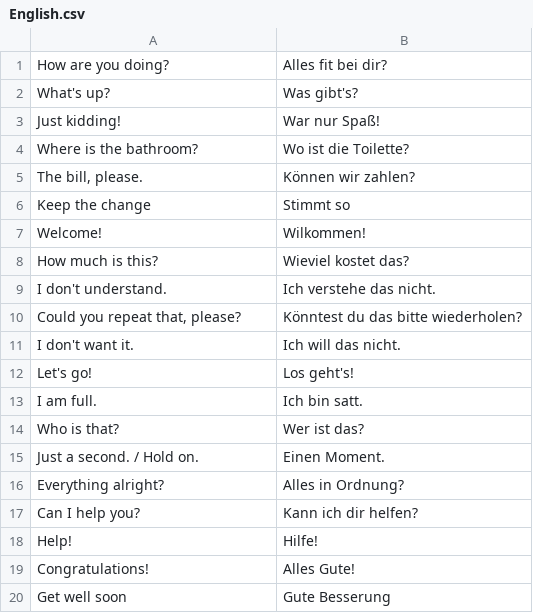
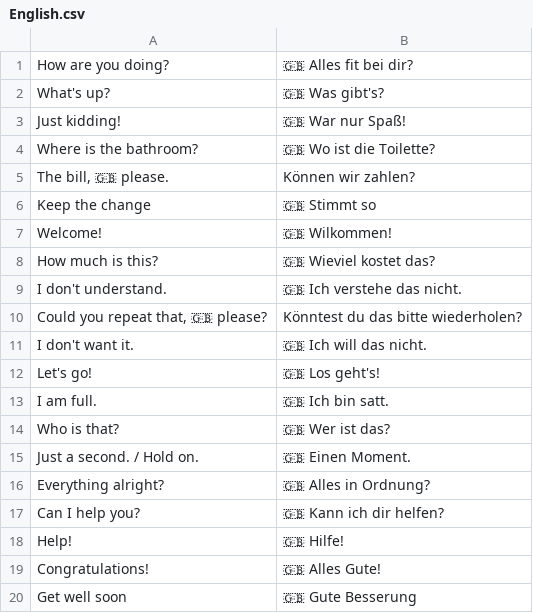
Before and after one commit to jorinvo/slangbrain.com, a CSV file: static/collections/de/English.csv, drawn as a sheet.

```diff
--- a/static/collections/de/English.csv
+++ b/static/collections/de/English.csv
@@ -1,20 +1,20 @@
-"How are you doing?","Alles fit bei dir?","","","",""
-"What's up?","Was gibt's?","","","",""
-"Just kidding!","War nur Spaß!","","","",""
-"Where is the bathroom?","Wo ist die Toilette?","","","",""
-"The bill, please.","Können wir zahlen?","","","",""
-"Keep the change","Stimmt so","","","",""
-"Welcome!","Wilkommen!","","","",""
-"How much is this?","Wieviel kostet das?","","","",""
-"I don't understand.","Ich verstehe das nicht.","","","",""
-"Could you repeat that, please?","Könntest du das bitte wiederholen?","","","",""
-"I don't want it.","Ich will das nicht.","","","",""
-"Let's go!","Los geht's!","","","",""
-"I am full.","Ich bin satt.","","","",""
-"Who is that?","Wer ist das?","","","",""
-"Just a second. / Hold on.","Einen Moment.","","","",""
-"Everything alright?","Alles in Ordnung?","","","",""
-"Can I help you?","Kann ich dir helfen?","","","",""
-"Help!","Hilfe!","","","",""
-"Congratulations!","Alles Gute!","","","",""
-"Get well soon","Gute Besserung","","","",""
+"How are you doing?","🇬🇧 Alles fit bei dir?","","","",""
+"What's up?","🇬🇧 Was gibt's?","","","",""
+"Just kidding!","🇬🇧 War nur Spaß!","","","",""
+"Where is the bathroom?","🇬🇧 Wo ist die Toilette?","","","",""
+"The bill, 🇬🇧 please.","Können wir zahlen?","","","",""
+"Keep the change","🇬🇧 Stimmt so","","","",""
+"Welcome!","🇬🇧 Wilkommen!","","","",""
+"How much is this?","🇬🇧 Wieviel kostet das?","","","",""
+"I don't understand.","🇬🇧 Ich verstehe das nicht.","","","",""
+"Could you repeat that, 🇬🇧 please?","Könntest du das bitte wiederholen?","","","",""
+"I don't want it.","🇬🇧 Ich will das nicht.","","","",""
+"Let's go!","🇬🇧 Los geht's!","","","",""
+"I am full.","🇬🇧 Ich bin satt.","","","",""
+"Who is that?","🇬🇧 Wer ist das?","","","",""
+"Just a second. / Hold on.","🇬🇧 Einen Moment.","","","",""
+"Everything alright?","🇬🇧 Alles in Ordnung?","","","",""
+"Can I help you?","🇬🇧 Kann ich dir helfen?","","","",""
+"Help!","🇬🇧 Hilfe!","","","",""
+"Congratulations!","🇬🇧 Alles Gute!","","","",""
+"Get well soon","🇬🇧 Gute Besserung","","","",""
```
Also changed, not shown: static/collections/de/Francais.csv, static/collections/de/Svenska.csv, 7 other files.
